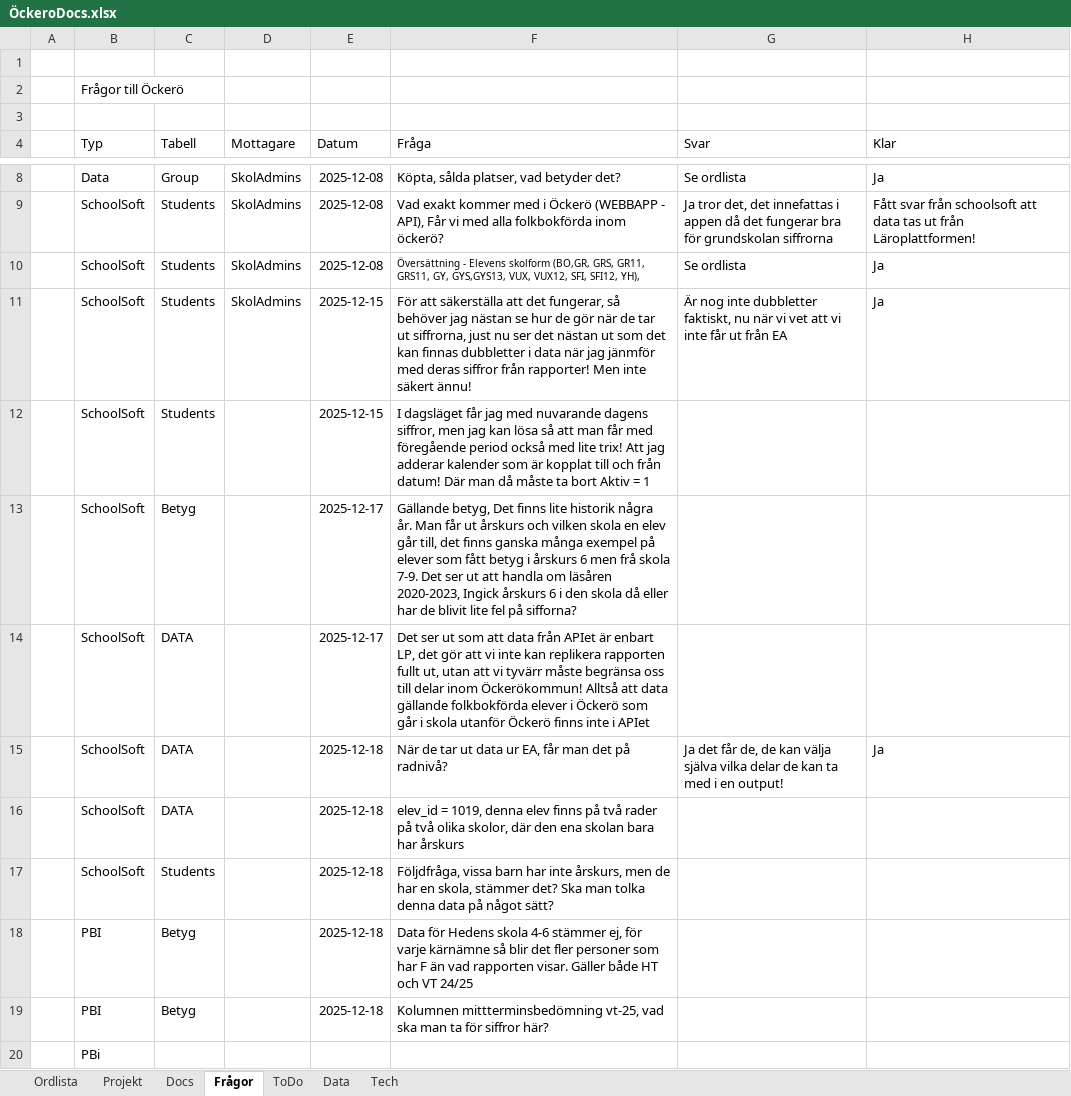
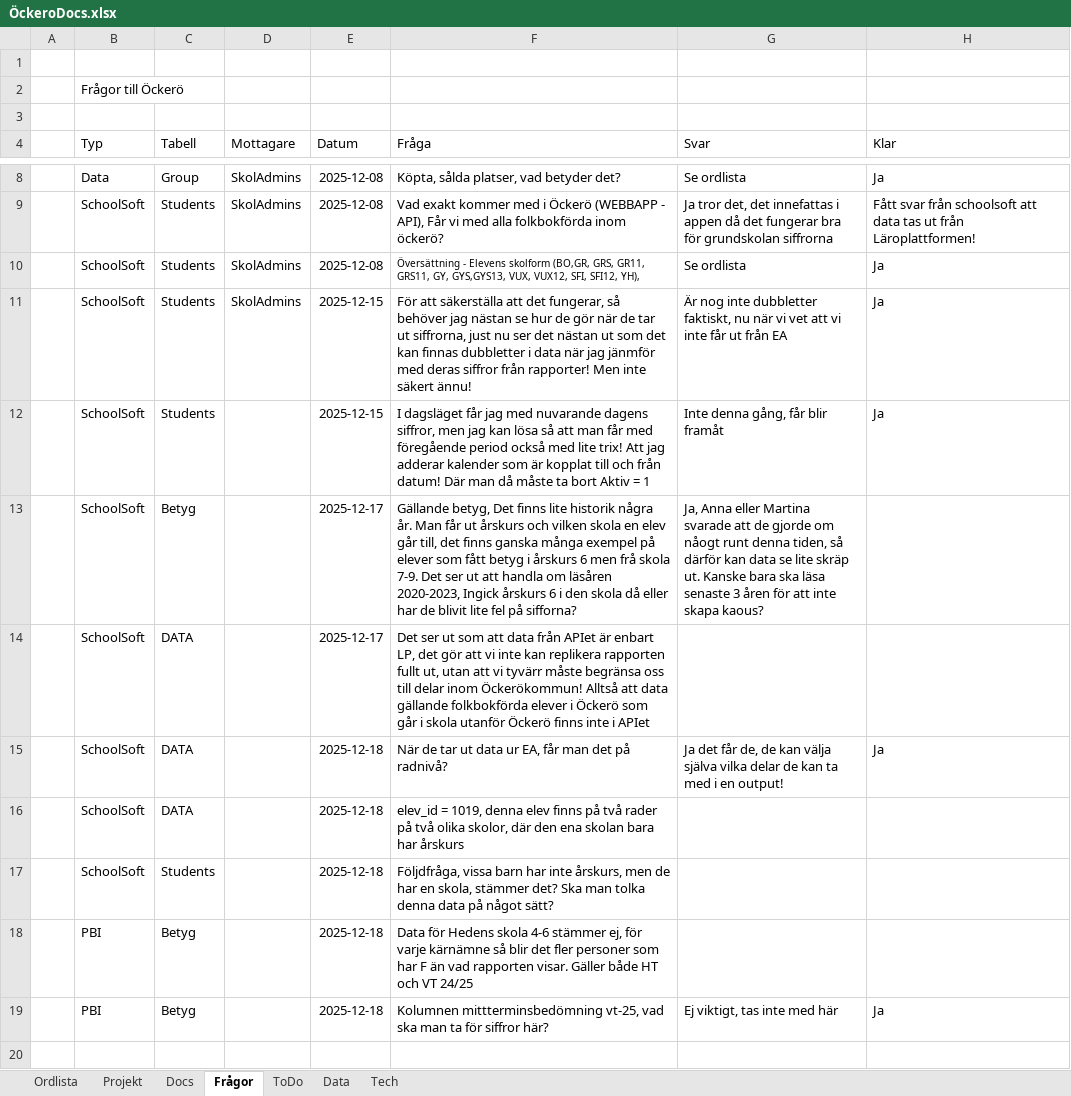
Before and after one commit to point-ab/ockero_data_pipeline, an Excel workbook: docs/ÖckeroDocs.xlsx, sheet Frågor, drawn as a sheet; only a part is shown, gaps mark what is left out; values as stored, in another font and other column widths than the file's, no borders; conditional formats and table styles not drawn; the diff names each change by its address in the sheet, - before the commit and + after, or states it on an @@ line.

```diff
--- a/docs/ÖckeroDocs.xlsx (sheet Frågor)
+++ b/docs/ÖckeroDocs.xlsx (sheet Frågor)
-G12 (Svar): (empty)
+G12 (Svar): Inte denna gång, får blir framåt
-H12 (Klar): (empty)
+H12 (Klar): Ja
-G13 (Svar): (empty)
+G13 (Svar): Ja, Anna eller Martina svarade att de gjorde om nåogt runt denna tiden, så därför kan data se lite skräp ut. Kanske bara ska läsa senaste 3 åren för att inte skapa kaous?
-G19 (Svar): (empty)
+G19 (Svar): Ej viktigt, tas inte med här
-H19 (Klar): (empty)
+H19 (Klar): Ja
-row 20:  | PBi
```
Also changed, not shown: sheet ToDo, 9 other files.
